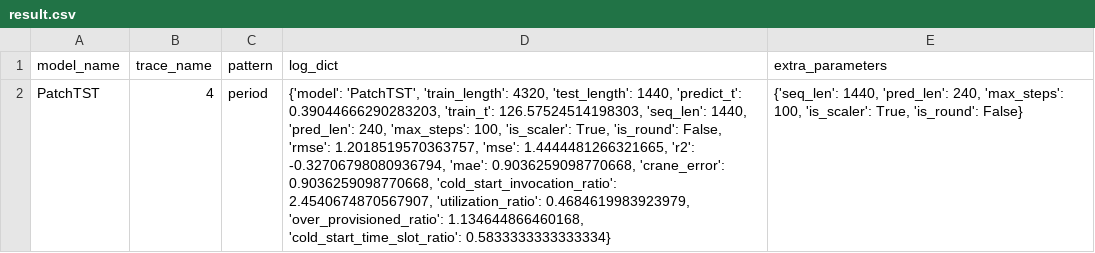
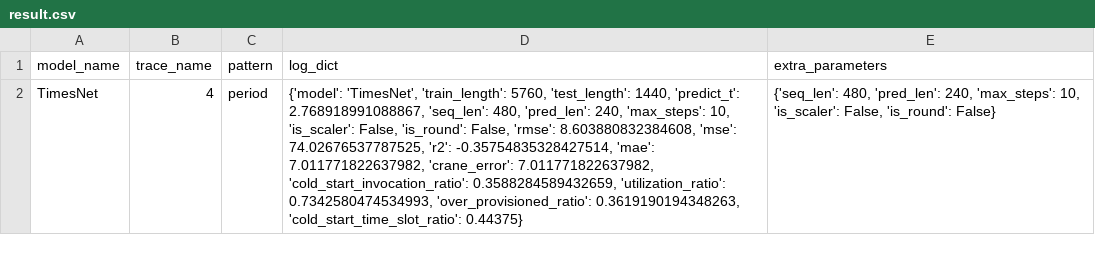
Before and after one commit to wenzhaojie/smart-pred, a CSV file: analysis/motivation/diff_pattern_suitable_diff_method/result.csv, drawn as a sheet; the diff names each change by its address in the sheet, - before the commit and + after, or states it on an @@ line.

```diff
--- a/analysis/motivation/diff_pattern_suitable_diff_method/result.csv
+++ b/analysis/motivation/diff_pattern_suitable_diff_method/result.csv
-A2 (model_name): PatchTST
+A2 (model_name): TimesNet
-D2 (log_dict): {'model': 'PatchTST', 'train_length': 4320, 'test_length': 1440, 'predict_t': 0.39044666290283203, 'train_t': 126.57524514198303, 'seq_len': 1440, 'pred_len': 240, 'max_steps': 100, 'is_scaler': True, 'is_round': False, 'rmse': 1.2018519570363757, 'mse': 1.4444481266321665, 'r2': -0.32706798080936794, 'mae': 0.9036259098770668, 'crane_error': 0.9036259098770668, 'cold_start_invocation_ratio': 2.4540674870567907, 'utilization_ratio': 0.4684619983923979, 'over_provisioned_ratio': 1.134644866460168, 'cold_start_time_slot_ratio': 0.5833333333333334}
+D2 (log_dict): {'model': 'TimesNet', 'train_length': 5760, 'test_length': 1440, 'predict_t': 2.768918991088867, 'seq_len': 480, 'pred_len': 240, 'max_steps': 10, 'is_scaler': False, 'is_round': False, 'rmse': 8.603880832384608, 'mse': 74.02676537787525, 'r2': -0.35754835328427514, 'mae': 7.011771822637982, 'crane_error': 7.011771822637982, 'cold_start_invocation_ratio': 0.3588284589432659, 'utilization_ratio': 0.7342580474534993, 'over_provisioned_ratio': 0.3619190194348263, 'cold_start_time_slot_ratio': 0.44375}
-E2 (extra_parameters): {'seq_len': 1440, 'pred_len': 240, 'max_steps': 100, 'is_scaler': True, 'is_round': False}
+E2 (extra_parameters): {'seq_len': 480, 'pred_len': 240, 'max_steps': 10, 'is_scaler': False, 'is_round': False}
```
Also changed, not shown: 1 other file.
